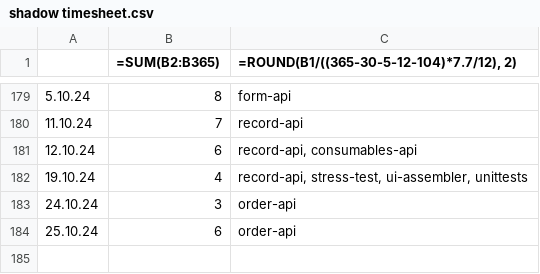
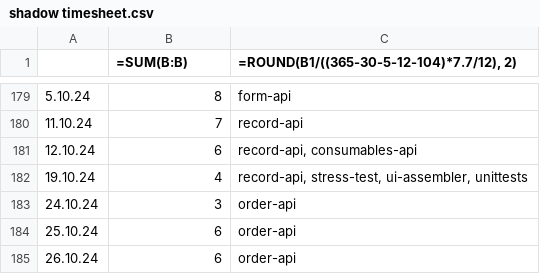
Before and after one commit to erroronline1/caro, a CSV file: shadow timesheet.csv, drawn as a sheet; only a part is shown, gaps mark what is left out; the diff names each change by its address in the sheet, - before the commit and + after, or states it on an @@ line.

Commit message:
timetracking

```diff
--- a/shadow timesheet.csv
+++ b/shadow timesheet.csv
-B1: =SUM(B2:B365)
+B1: =SUM(B:B)
+row 185: 26.10.24 | 6 | order-api
```
